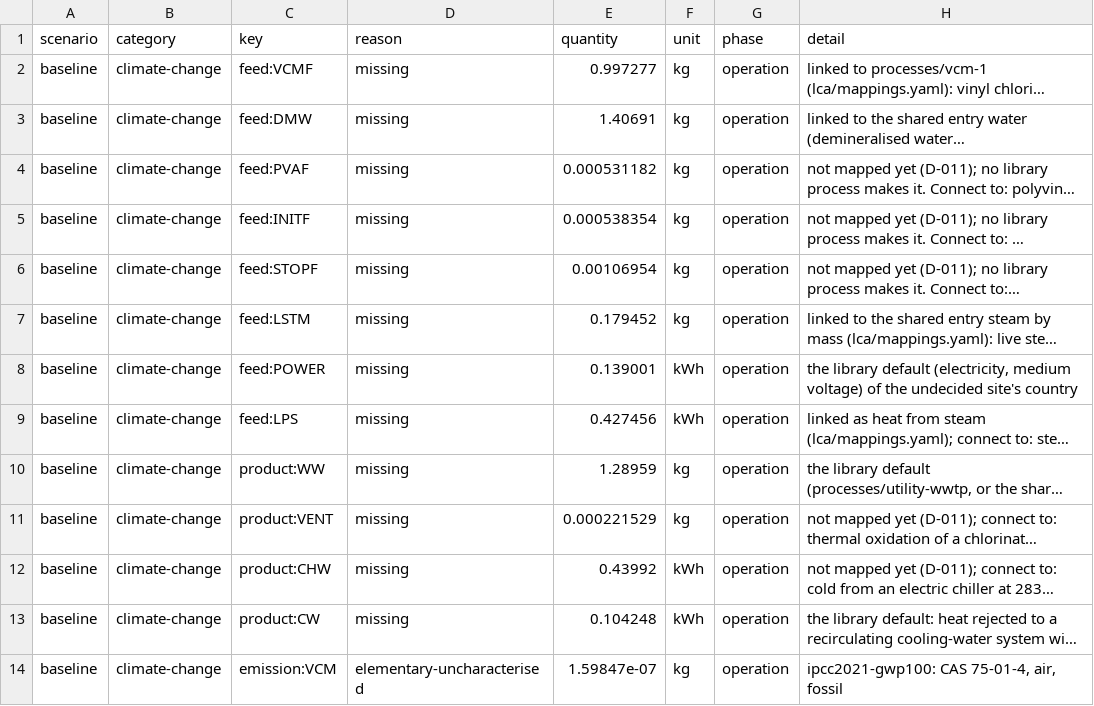
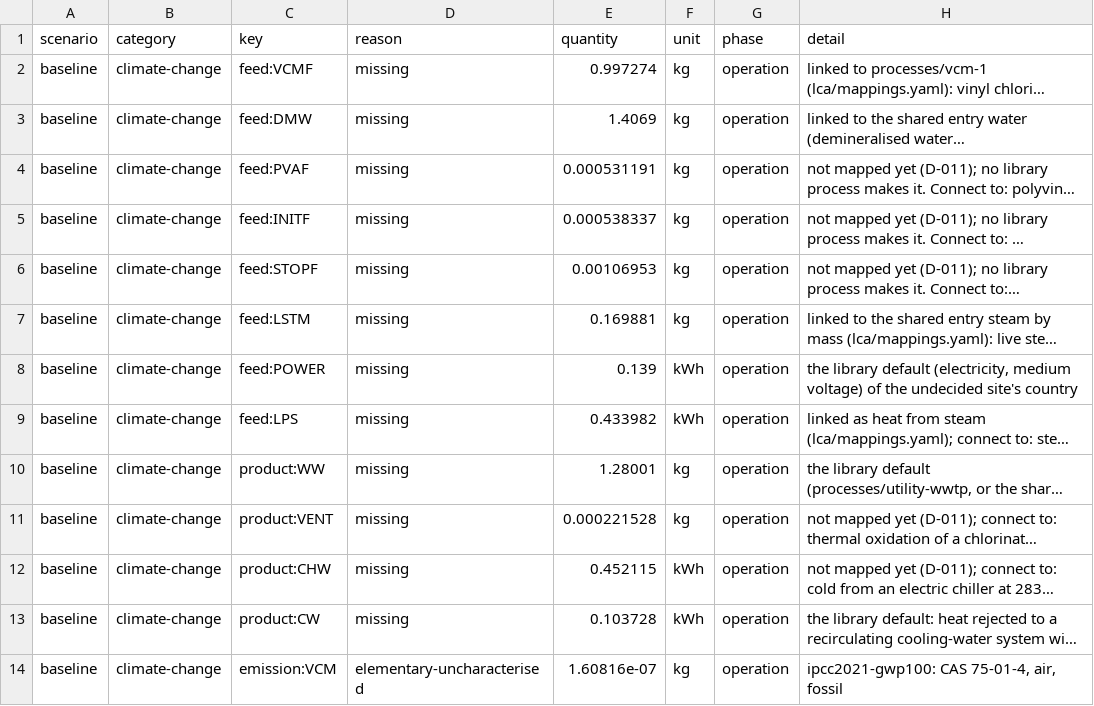
Before and after one commit to ChemE-as-Code/process-library, a CSV file: processes/pvc-1/lca/gaps.csv, drawn as a sheet; long unchanged cells end in …; the diff names each change by its address in the sheet, - before the commit and + after, or states it on an @@ line.

```diff
--- a/processes/pvc-1/lca/gaps.csv
+++ b/processes/pvc-1/lca/gaps.csv
-E2 (quantity): 0.997277
+E2 (quantity): 0.997274
-E3 (quantity): 1.40691
+E3 (quantity): 1.4069
-E4 (quantity): 0.000531182
+E4 (quantity): 0.000531191
-E5 (quantity): 0.000538354
+E5 (quantity): 0.000538337
-E6 (quantity): 0.00106954
+E6 (quantity): 0.00106953
-E7 (quantity): 0.179452
+E7 (quantity): 0.169881
-E8 (quantity): 0.139001
+E8 (quantity): 0.139
-E9 (quantity): 0.427456
+E9 (quantity): 0.433982
-E10 (quantity): 1.28959
+E10 (quantity): 1.28001
-E11 (quantity): 0.000221529
+E11 (quantity): 0.000221528
-E12 (quantity): 0.43992
+E12 (quantity): 0.452115
-E13 (quantity): 0.104248
+E13 (quantity): 0.103728
-E14 (quantity): 1.59847e-07
+E14 (quantity): 1.60816e-07
```
Also changed, not shown: processes/pvc-1/lca/inventory.csv, 19 other files.
